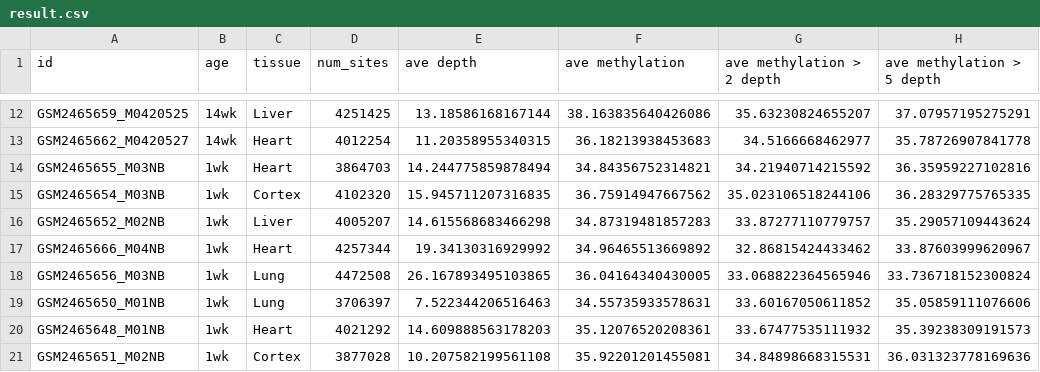
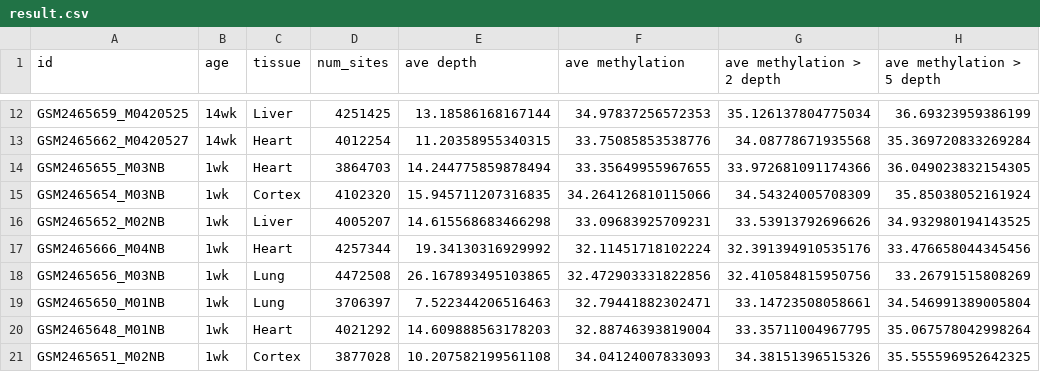
Before and after one commit to hunterDRuebsamen/Bioinformatic_Lab-1, a CSV file: result.csv, drawn as a sheet; only a part is shown, gaps mark what is left out; the diff covers the shown part only; the diff names each change by its address in the sheet, - before the commit and + after, or states it on an @@ line.

```diff
--- a/result.csv
+++ b/result.csv
-F12 (ave methylation): 38.163835640426086
+F12 (ave methylation): 34.97837256572353
-G12 (ave methylation > 2 depth): 35.63230824655207
+G12 (ave methylation > 2 depth): 35.126137804775034
-H12 (ave methylation > 5 depth): 37.07957195275291
+H12 (ave methylation > 5 depth): 36.69323959386199
-F13 (ave methylation): 36.18213938453683
+F13 (ave methylation): 33.75085853538776
-G13 (ave methylation > 2 depth): 34.5166668462977
+G13 (ave methylation > 2 depth): 34.08778671935568
-H13 (ave methylation > 5 depth): 35.78726907841778
+H13 (ave methylation > 5 depth): 35.369720833269284
-F14 (ave methylation): 34.84356752314821
+F14 (ave methylation): 33.35649955967655
-G14 (ave methylation > 2 depth): 34.21940714215592
+G14 (ave methylation > 2 depth): 33.972681091174366
-H14 (ave methylation > 5 depth): 36.35959227102816
+H14 (ave methylation > 5 depth): 36.049023832154305
-F15 (ave methylation): 36.75914947667562
+F15 (ave methylation): 34.264126810115066
-G15 (ave methylation > 2 depth): 35.023106518244106
+G15 (ave methylation > 2 depth): 34.54324005708309
-H15 (ave methylation > 5 depth): 36.28329775765335
+H15 (ave methylation > 5 depth): 35.85038052161924
-F16 (ave methylation): 34.87319481857283
+F16 (ave methylation): 33.09683925709231
-G16 (ave methylation > 2 depth): 33.87277110779757
+G16 (ave methylation > 2 depth): 33.53913792696626
-H16 (ave methylation > 5 depth): 35.29057109443624
+H16 (ave methylation > 5 depth): 34.932980194143525
-F17 (ave methylation): 34.96465513669892
+F17 (ave methylation): 32.11451718102224
-G17 (ave methylation > 2 depth): 32.86815424433462
+G17 (ave methylation > 2 depth): 32.391394910535176
-H17 (ave methylation > 5 depth): 33.87603999620967
+H17 (ave methylation > 5 depth): 33.476658044345456
-F18 (ave methylation): 36.04164340430005
+F18 (ave methylation): 32.472903331822856
-G18 (ave methylation > 2 depth): 33.068822364565946
+G18 (ave methylation > 2 depth): 32.410584815950756
-H18 (ave methylation > 5 depth): 33.736718152300824
+H18 (ave methylation > 5 depth): 33.26791515808269
-F19 (ave methylation): 34.55735933578631
+F19 (ave methylation): 32.79441882302471
-G19 (ave methylation > 2 depth): 33.60167050611852
+G19 (ave methylation > 2 depth): 33.14723508058661
-H19 (ave methylation > 5 depth): 35.05859111076606
+H19 (ave methylation > 5 depth): 34.546991389005804
-F20 (ave methylation): 35.12076520208361
+F20 (ave methylation): 32.88746393819004
-G20 (ave methylation > 2 depth): 33.67477535111932
+G20 (ave methylation > 2 depth): 33.35711004967795
-H20 (ave methylation > 5 depth): 35.39238309191573
+H20 (ave methylation > 5 depth): 35.067578042998264
-F21 (ave methylation): 35.92201201455081
+F21 (ave methylation): 34.04124007833093
-G21 (ave methylation > 2 depth): 34.84898668315531
+G21 (ave methylation > 2 depth): 34.38151396515326
-H21 (ave methylation > 5 depth): 36.031323778169636
+H21 (ave methylation > 5 depth): 35.555596952642325
```
Also changed, not shown: 1 added row and 153 edited cells elsewhere in this file, 2 other files.
